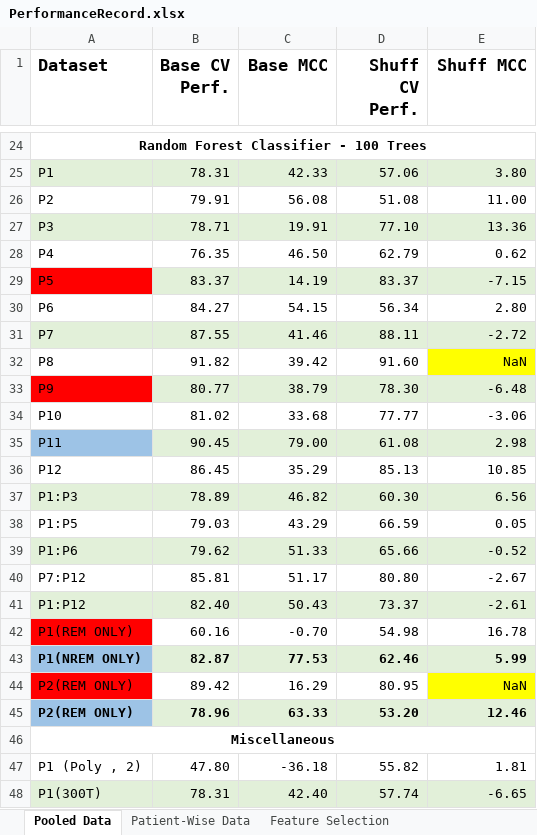
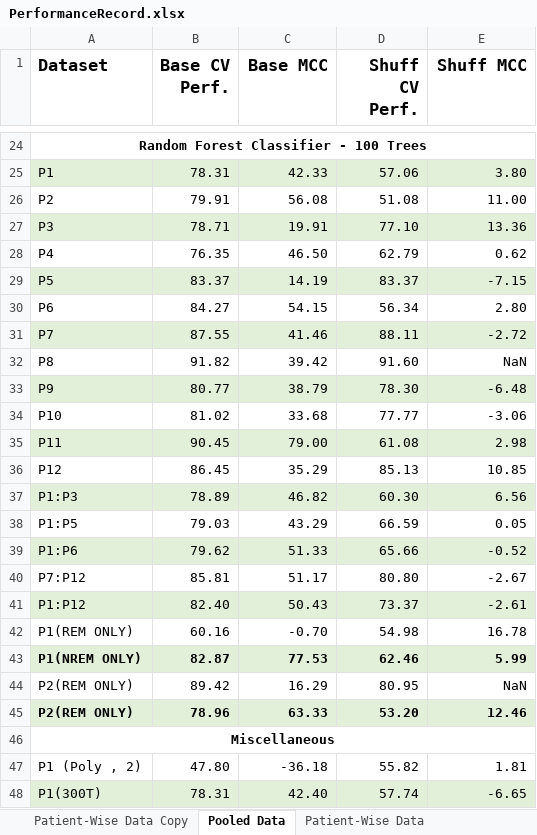
Before and after one commit to live-key/Proj-SleepAnalysisSRS, an Excel workbook: Deliverables/PerformanceRecord.xlsx, sheet Pooled Data, drawn as a sheet; only a part is shown, gaps mark what is left out; values as stored, in another font and other column widths than the file's, no borders; the diff covers the shown part only; the diff names each change by its address in the sheet, - before the commit and + after, or states it on an @@ line.

Commit message:
patient split, ahi and write to excel file

```diff
--- a/Deliverables/PerformanceRecord.xlsx (sheet Pooled Data)
+++ b/Deliverables/PerformanceRecord.xlsx (sheet Pooled Data)
+sheet tab: Patient-Wise Data Copy
-A29 fill: #FF0000
+A29 fill: #E2F0D9
-E32 fill: #FFFF00
+E32 fill: none
-A33 fill: #FF0000
+A33 fill: #E2F0D9
-A35 fill: #9DC3E6
+A35 fill: #E2F0D9
-A42 fill: #FF0000
+A42 fill: none
-A43 fill: #9DC3E6
+A43 fill: #E2F0D9
-A44 fill: #FF0000
+A44 fill: none
-E44 fill: #FFFF00
+E44 fill: none
-A45 fill: #9DC3E6
+A45 fill: #E2F0D9
```
Also changed, not shown: cell formats elsewhere in this sheet, sheet Patient-Wise Data, 3 other files.
